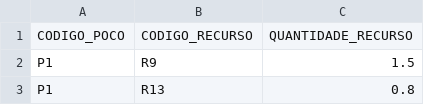
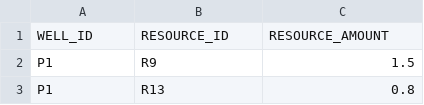
Before and after one commit to hrassis/algoritmo_heuristica, a CSV file: divisao-mercado/demanda_recursos.csv, drawn as a sheet; only a part is shown; removed rows and columns are numbered as before the commit, all else as after; the diff names each change by its address in the sheet, - before the commit and + after, or states it on an @@ line.

Commit message:
Update demanda_recursos.csv

```diff
--- a/divisao-mercado/demanda_recursos.csv
+++ b/divisao-mercado/demanda_recursos.csv
-row 1: CODIGO_POCO | CODIGO_RECURSO | QUANTIDADE_RECURSO
+row 1: WELL_ID | RESOURCE_ID | RESOURCE_AMOUNT
```
